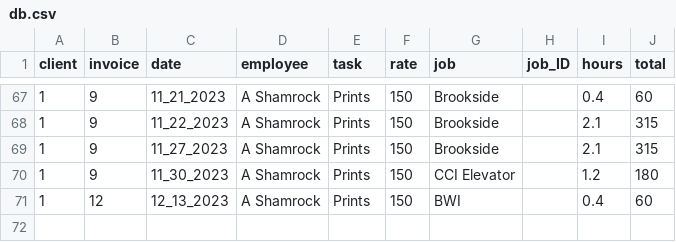
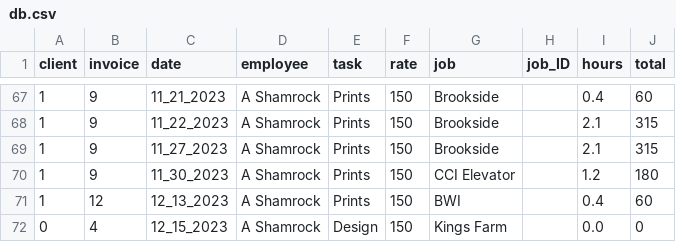
Before and after one commit to ashamrock/TestTable, a CSV file: db.csv, drawn as a sheet; only a part is shown, gaps mark what is left out; the diff names each change by its address in the sheet, - before the commit and + after, or states it on an @@ line.

Commit message:
0,4,12_15_2023,A Shamrock,Design,150,Kings Farm,,0.0,0, ||

```diff
--- a/db.csv
+++ b/db.csv
+row 72: 0 | 4 | 12_15_2023 | A Shamrock | Design | 150 | Kings Farm |  | 0.0 | 0
```
